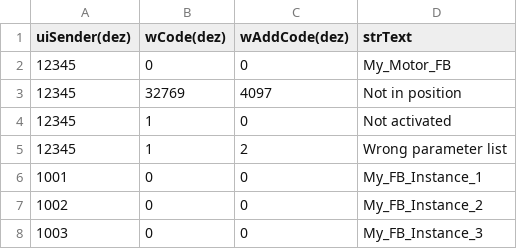
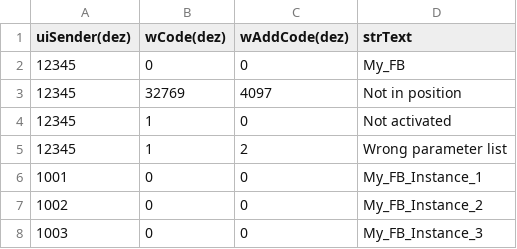
Before and after one commit to WaldemarSommer22/MessageManagement-iec61131-plcnext, a CSV file: CXMM_MessageManagement_1/Documents/CX_MessageText_en.csv, drawn as a sheet.

Commit message:
Change documentation

```diff
--- a/CXMM_MessageManagement_1/Documents/CX_MessageText_en.csv
+++ b/CXMM_MessageManagement_1/Documents/CX_MessageText_en.csv
@@ -1,3 +1,3 @@
 uiSender(dez);wCode(dez);wAddCode(dez);strText
-12345;0;0;My_Motor_FB
+12345;0;0;My_FB
 12345;32769;4097;Not in position
```
Also changed, not shown: 6 other files.
